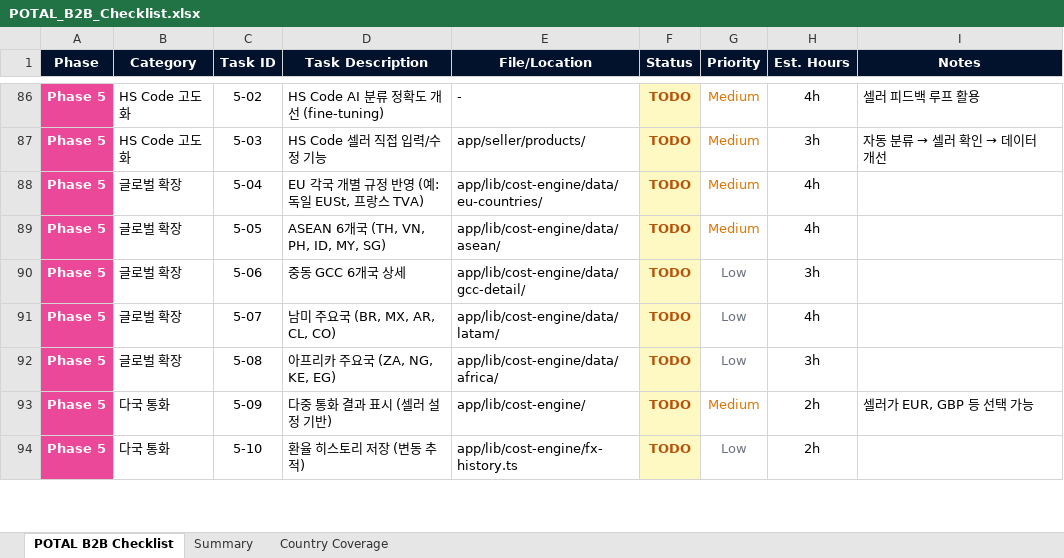
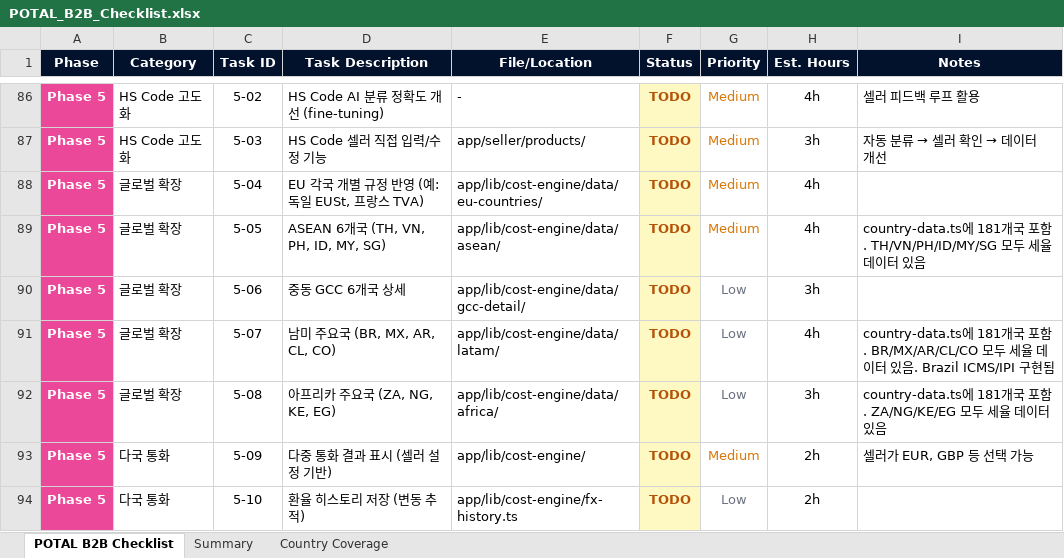
Before and after one commit to soulmaten7/potal, an Excel workbook: POTAL_B2B_Checklist.xlsx, sheet POTAL B2B Checklist, drawn as a sheet; only a part is shown, gaps mark what is left out; values as stored, in another font and other column widths than the file's, no borders; the diff covers the shown part only; the diff names each change by its address in the sheet, - before the commit and + after, or states it on an @@ line.

```diff
--- a/POTAL_B2B_Checklist.xlsx (sheet POTAL B2B Checklist)
+++ b/POTAL_B2B_Checklist.xlsx (sheet POTAL B2B Checklist)
-I89 (Notes): (empty)
+I89 (Notes): country-data.ts에 181개국 포함. TH/VN/PH/ID/MY/SG 모두 세율 데이터 있음
-I91 (Notes): (empty)
+I91 (Notes): country-data.ts에 181개국 포함. BR/MX/AR/CL/CO 모두 세율 데이터 있음. Brazil ICMS/IPI 구현됨
-I92 (Notes): (empty)
+I92 (Notes): country-data.ts에 181개국 포함. ZA/NG/KE/EG 모두 세율 데이터 있음
```
Also changed, not shown: 23 edited cells elsewhere in this sheet, sheet Summary, 4 other files.
